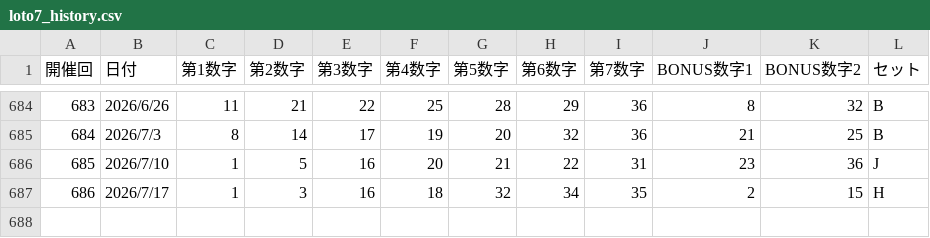
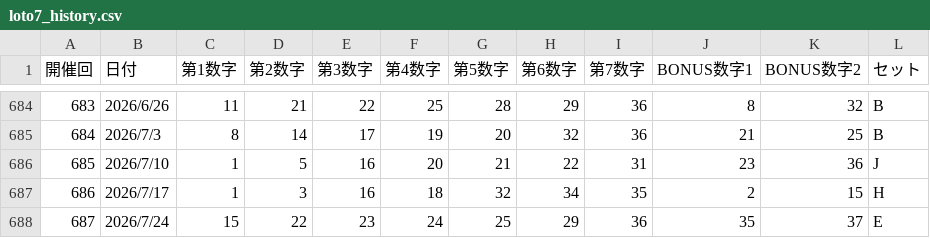
Before and after one commit to greengreen1124-svg/loto-predictor, a CSV file: loto7_history.csv, drawn as a sheet; only a part is shown, gaps mark what is left out; the diff names each change by its address in the sheet, - before the commit and + after, or states it on an @@ line.

```diff
--- a/loto7_history.csv
+++ b/loto7_history.csv
+row 688: 687 | 2026/7/24 | 15 | 22 | 23 | 24 | 25 | 29 | 36 | 35 | 37 | E
```
Also changed, not shown: loto6_history.csv, 2 other files.
